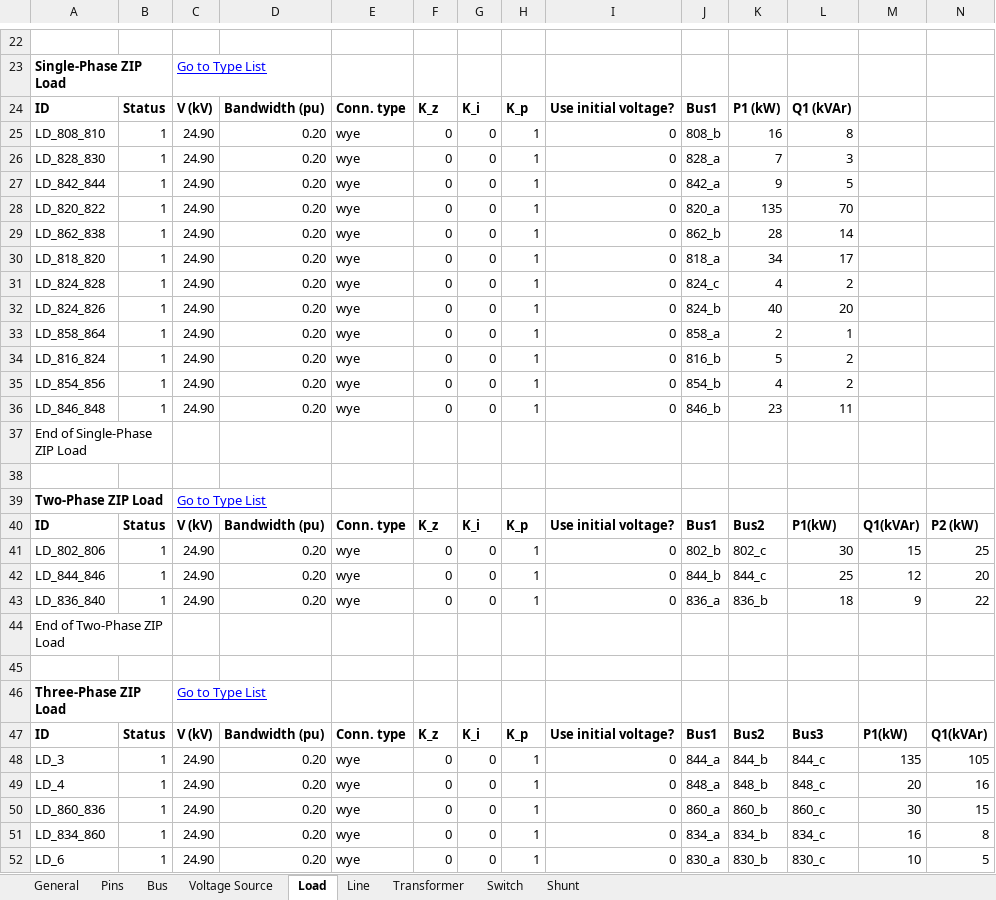
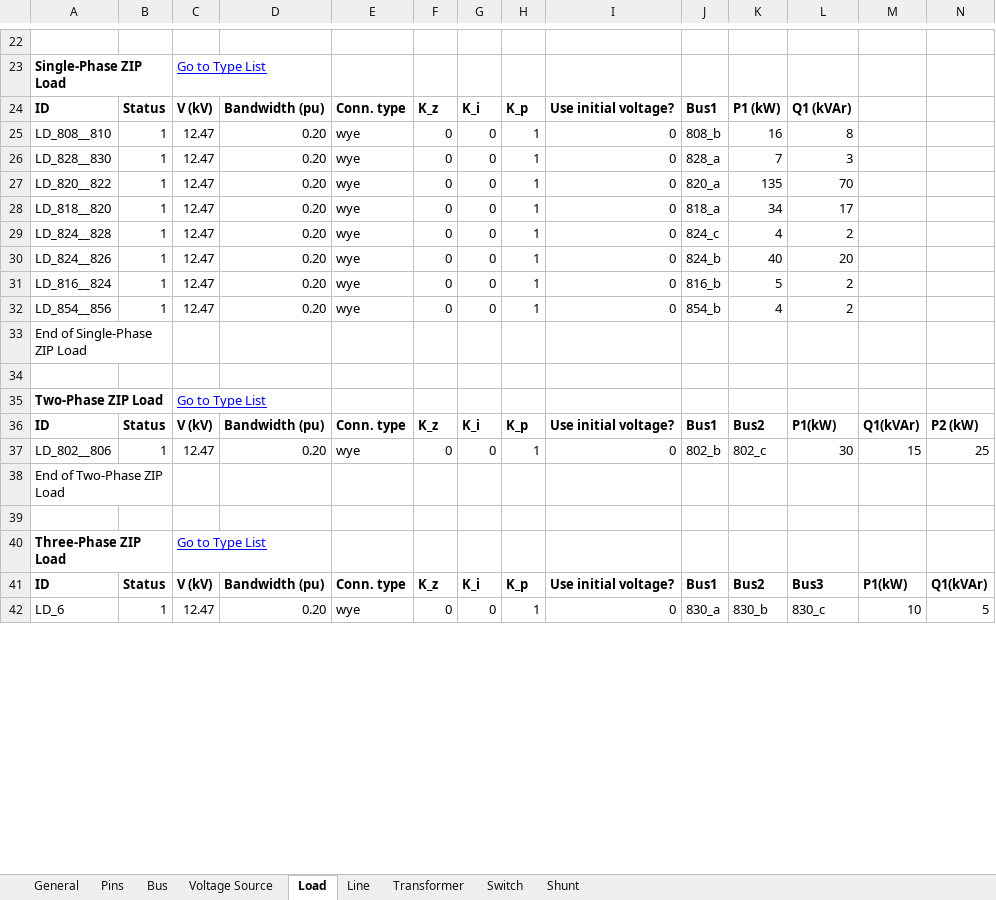
Before and after one commit to mulliswingsolutions-eng/CYME-EXTRACT-2, an Excel workbook: Outputs/IEEE_34_node_test_feeder_modified.xlsx, sheet Load, drawn as a sheet; only a part is shown, gaps mark what is left out; values as stored, in another font and other column widths than the file's, no borders; removed rows and columns are numbered as before the commit, all else as after; rows hold the shown columns only; the diff covers the shown part only; the diff names each change by its address in the sheet, - before the commit and + after, or states it on an @@ line.

```diff
--- a/Outputs/IEEE_34_node_test_feeder_modified.xlsx (sheet Load)
+++ b/Outputs/IEEE_34_node_test_feeder_modified.xlsx (sheet Load)
-A25: LD_808_810
+A25: LD_808__810
-C25:C26: 24.90
+C25:C26: 12.47
-A26: LD_828_830
+A26: LD_828__830
-row 27: LD_842_844 | 1 | 24.90 | 0.20 | wye | 0 | 0 | 1 | 0 | 842_a | 9 | 5
-A27: LD_820_822
+A27: LD_820__822
-C27: 24.90
+C27: 12.47
-row 29: LD_862_838 | 1 | 24.90 | 0.20 | wye | 0 | 0 | 1 | 0 | 862_b | 28 | 14
-A28: LD_818_820
+A28: LD_818__820
-C28:C30: 24.90
+C28:C30: 12.47
-A29: LD_824_828
+A29: LD_824__828
-A30: LD_824_826
+A30: LD_824__826
-row 33: LD_858_864 | 1 | 24.90 | 0.20 | wye | 0 | 0 | 1 | 0 | 858_a | 2 | 1
-A31: LD_816_824
+A31: LD_816__824
-C31:C32: 24.90
+C31:C32: 12.47
-A32: LD_854_856
+A32: LD_854__856
-row 36: LD_846_848 | 1 | 24.90 | 0.20 | wye | 0 | 0 | 1 | 0 | 846_b | 23 | 11
-A37: LD_802_806
+A37: LD_802__806
-C37: 24.90
+C37: 12.47
-row 42: LD_844_846 | 1 | 24.90 | 0.20 | wye | 0 | 0 | 1 | 0 | 844_b | 844_c | 25 | 12 | 20
-row 43: LD_836_840 | 1 | 24.90 | 0.20 | wye | 0 | 0 | 1 | 0 | 836_a | 836_b | 18 | 9 | 22
-row 48: LD_3 | 1 | 24.90 | 0.20 | wye | 0 | 0 | 1 | 0 | 844_a | 844_b | 844_c | 135 | 105
-row 49: LD_4 | 1 | 24.90 | 0.20 | wye | 0 | 0 | 1 | 0 | 848_a | 848_b | 848_c | 20 | 16
-row 50: LD_860_836 | 1 | 24.90 | 0.20 | wye | 0 | 0 | 1 | 0 | 860_a | 860_b | 860_c | 30 | 15
-row 51: LD_834_860 | 1 | 24.90 | 0.20 | wye | 0 | 0 | 1 | 0 | 834_a | 834_b | 834_c | 16 | 8
-C42: 24.90
+C42: 12.47
```
Also changed, not shown: 5 removed rows elsewhere in this sheet, sheet Bus, sheet Pins, sheet Line, sheet Transformer, sheet Shunt, sheet Voltage Source, Outputs/CYME_Extract_UNB_modified.xlsx, 20 other files.
